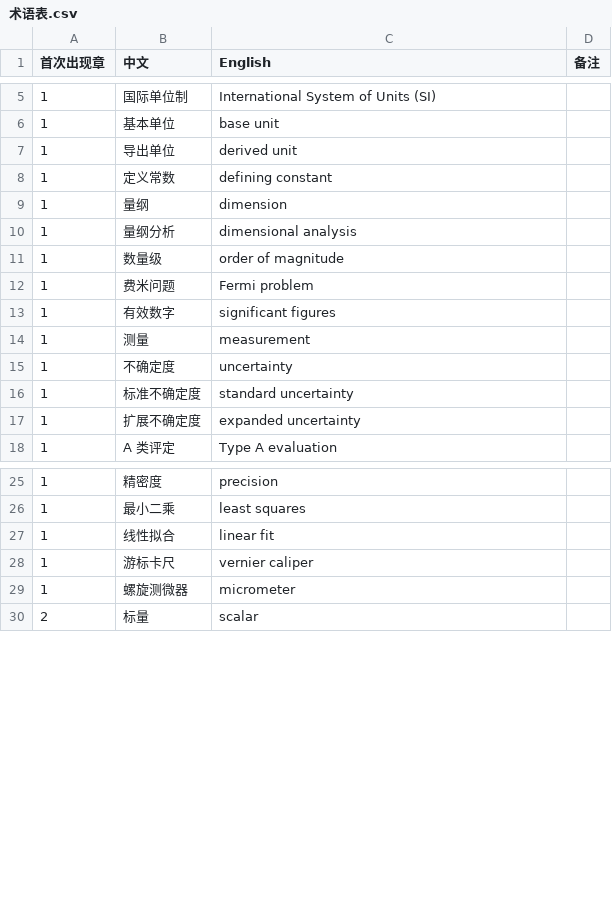
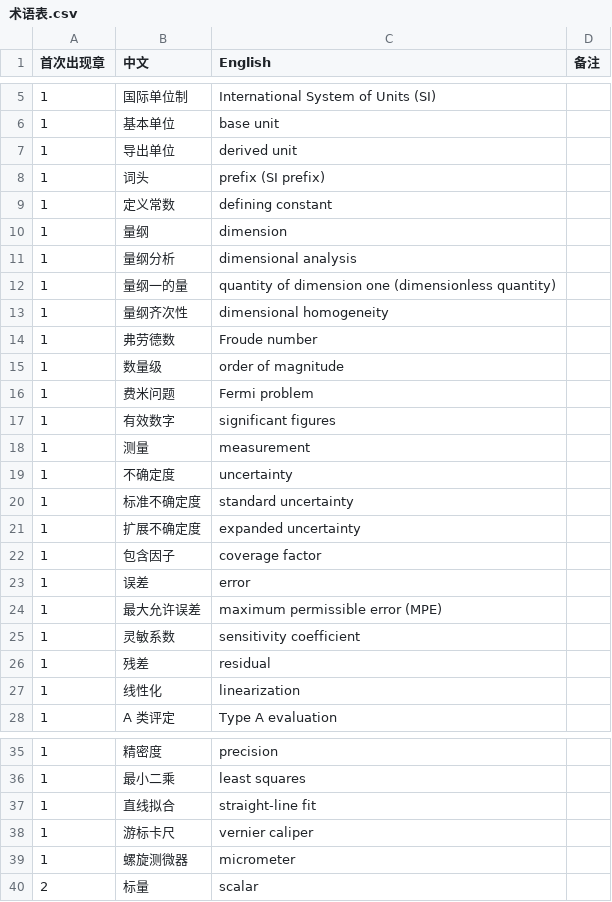
Before and after one commit to eddiezgq/WenQuest, a CSV file: textbook/physics/conventions/术语表.csv, drawn as a sheet; only a part is shown, gaps mark what is left out.

```diff
--- a/textbook/physics/conventions/术语表.csv
+++ b/textbook/physics/conventions/术语表.csv
@@ -7,2 +7,3 @@
 1,导出单位,derived unit,
+1,词头,prefix (SI prefix),
 1,定义常数,defining constant,
@@ -10,2 +11,5 @@
 1,量纲分析,dimensional analysis,
+1,量纲一的量,quantity of dimension one (dimensionless quantity),
+1,量纲齐次性,dimensional homogeneity,
+1,弗劳德数,Froude number,
 1,数量级,order of magnitude,
@@ -17,2 +21,8 @@
 1,扩展不确定度,expanded uncertainty,
+1,包含因子,coverage factor,
+1,误差,error,
+1,最大允许误差,maximum permissible error (MPE),
+1,灵敏系数,sensitivity coefficient,
+1,残差,residual,
+1,线性化,linearization,
 1,A 类评定,Type A evaluation,
@@ -26,3 +36,3 @@
 1,最小二乘,least squares,
-1,线性拟合,linear fit,
+1,直线拟合,straight-line fit,
 1,游标卡尺,vernier caliper,
```
Also changed, not shown: 27 other files.
